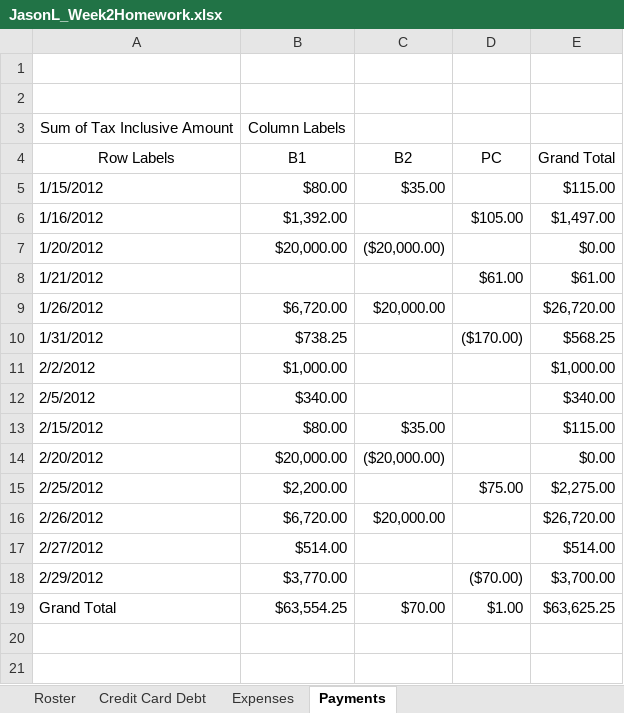
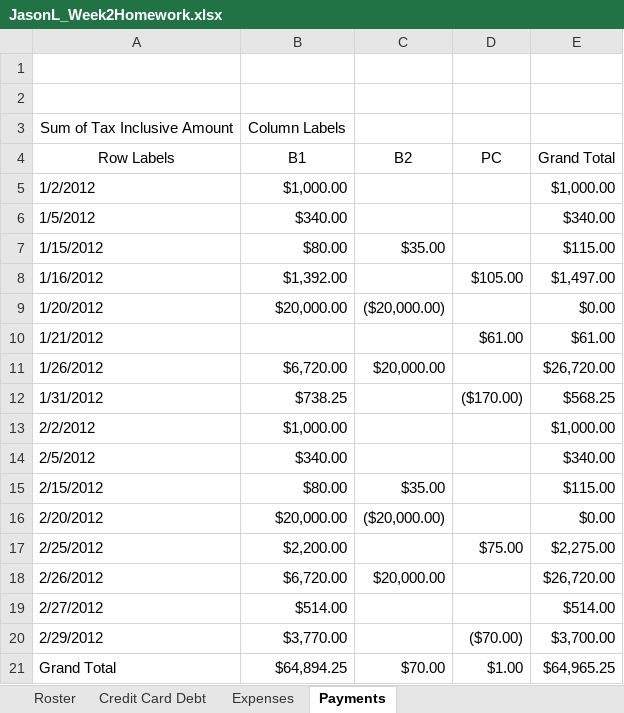
Before and after one commit to techelee/Homework, an Excel workbook: JasonL_Week2Homework.xlsx, sheet Payments, drawn as a sheet; values as stored, in another font and other column widths than the file's, no borders; charts and pictures not drawn; addresses are those after the commit; the diff names each change by its address in the sheet, - before the commit and + after, or states it on an @@ line.

Commit message:
Update week2 homework roster tab filter

```diff
--- a/JasonL_Week2Homework.xlsx (sheet Payments)
+++ b/JasonL_Week2Homework.xlsx (sheet Payments)
+row 5: 1/2/2012 | $1,000.00 |  |  | $1,000.00
+row 6: 1/5/2012 | $340.00 |  |  | $340.00
-B21 (B1): $63,554.25
+B21 (B1): $64,894.25
-E21 (Grand Total): $63,625.25
+E21 (Grand Total): $64,965.25
```
Also changed, not shown: charts or pictures.
